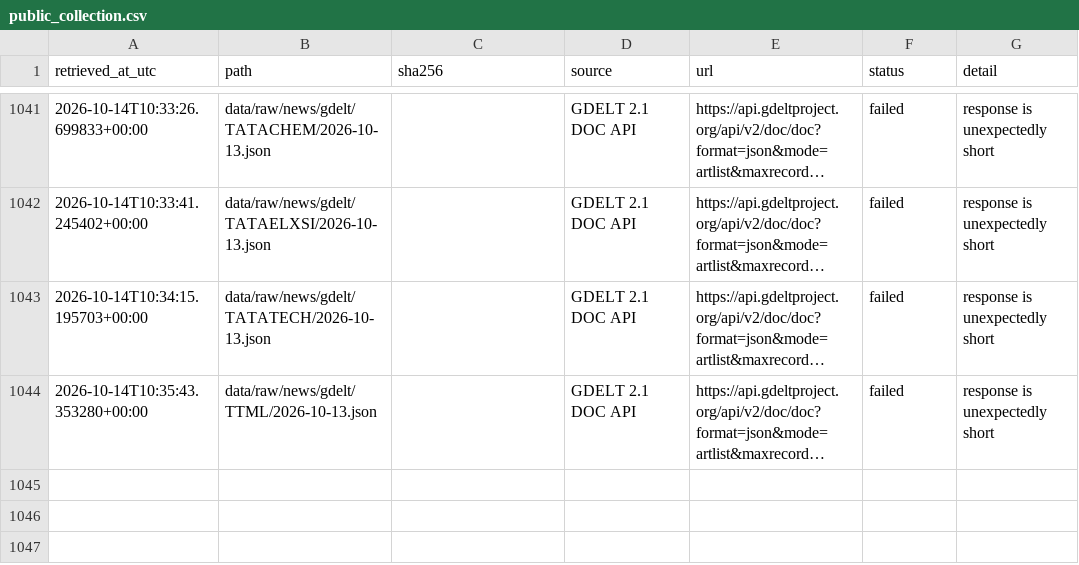
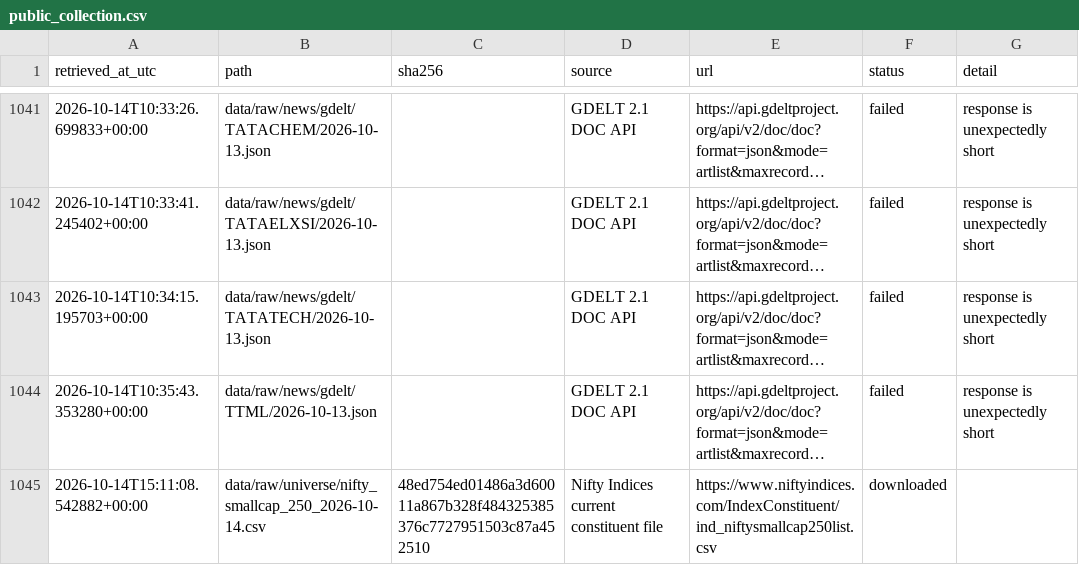
Before and after one commit to SamG1123/stock-prediction, a CSV file: data/manifests/public_collection.csv, drawn as a sheet; only a part is shown, gaps mark what is left out; long unchanged cells end in …; the diff names each change by its address in the sheet, - before the commit and + after, or states it on an @@ line.

```diff
--- a/data/manifests/public_collection.csv
+++ b/data/manifests/public_collection.csv
+row 1045: 2026-10-14T15:11:08.542882+00:00 | data/raw/universe/nifty_smallcap_250_2026-10-14.csv | 48ed754ed01486a3d60011a867b328f484325385376c7727951503c87a452510 | Nifty Indices current constituent file | https://www.niftyindices.com/IndexConstituent/ind_niftysmallcap250list.csv | downloaded
```
